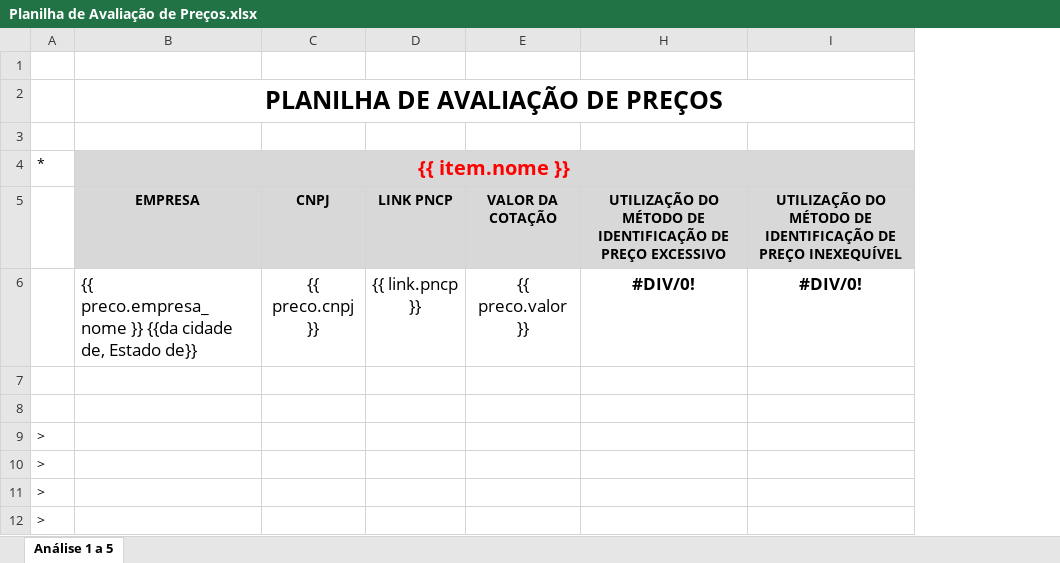
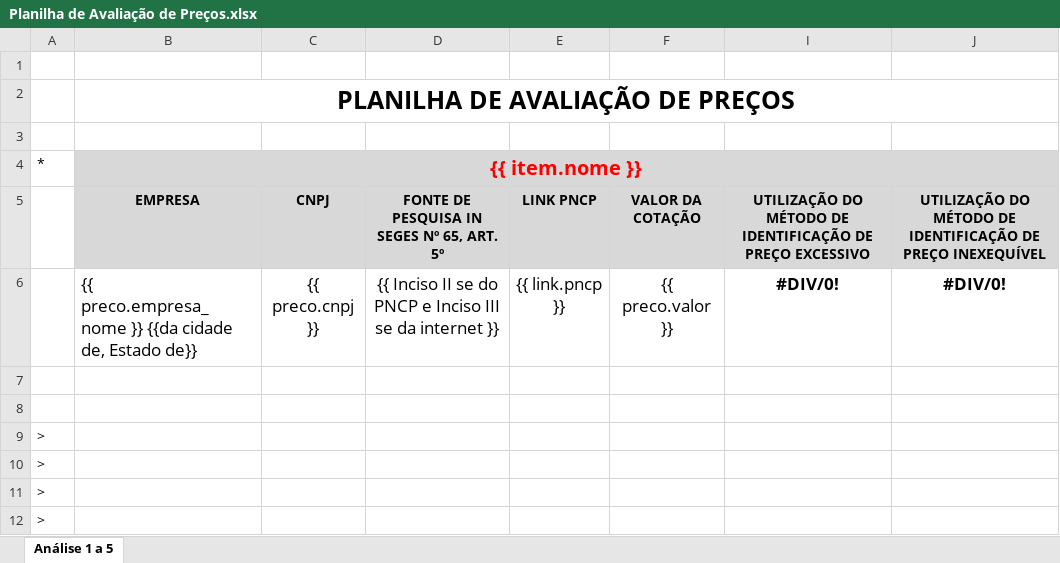
Before and after one commit to FamiliaEstudio/PNCPKing, an Excel workbook: Planilha de Avaliação de Preços.xlsx, sheet Análise 1 a 5, drawn as a sheet; only a part is shown; values as stored, in another font and other column widths than the file's, no borders; charts and pictures and conditional formats not drawn; the diff names each change by its address in the sheet, - before the commit and + after, or states it on an @@ line.

Commit message:
feat: adiciona fonte de pesquisa a planilha de cotacao

```diff
--- a/Planilha de Avaliação de Preços.xlsx (sheet Análise 1 a 5)
+++ b/Planilha de Avaliação de Preços.xlsx (sheet Análise 1 a 5)
+column D, rows 5-6: FONTE DE PESQUISA IN SEGES Nº 65, ART. 5º | {{ Inciso II se do PNCP e Inciso III se da internet }}
```
Also changed, not shown: formulas that keep their value, 3 other files.
